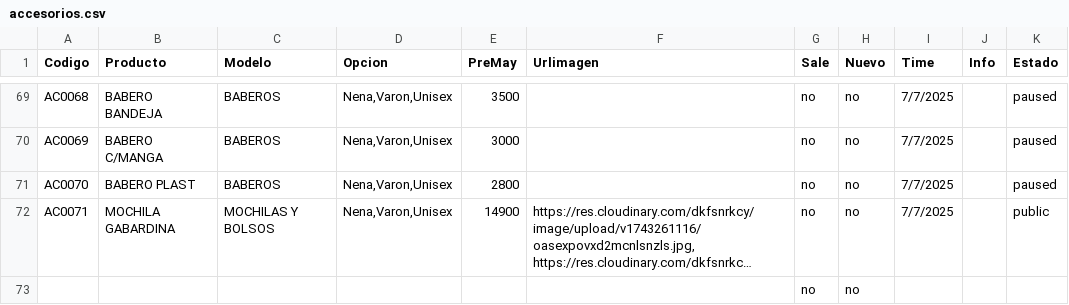
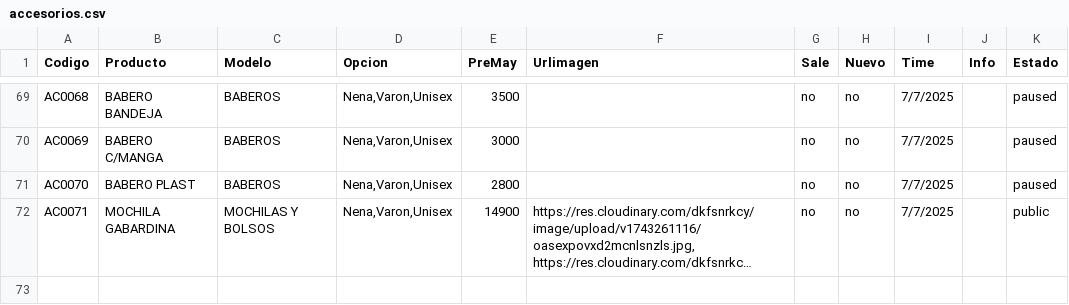
Before and after one commit to Balcaz/verificador-csv, a CSV file: accesorios.csv, drawn as a sheet; only a part is shown, gaps mark what is left out; long unchanged cells end in …; the diff names each change by its address in the sheet, - before the commit and + after, or states it on an @@ line.

Commit message:
Actualizo accesorios.csv desde UI

```diff
--- a/accesorios.csv
+++ b/accesorios.csv
-row 73:  |  |  |  |  |  | no | no
```
